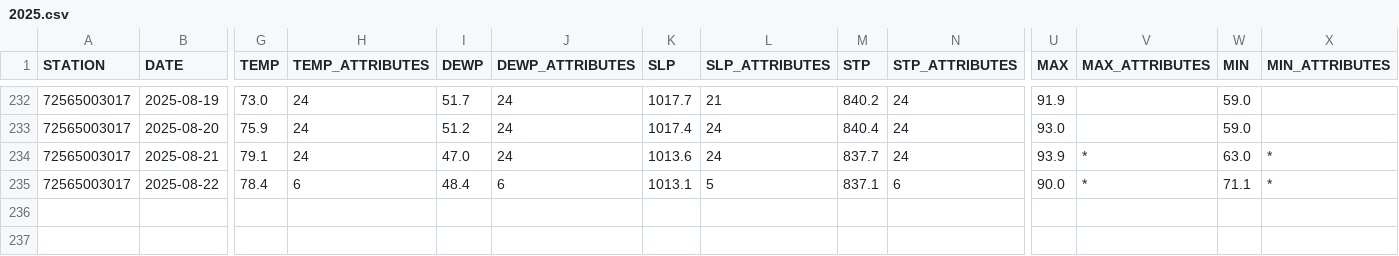
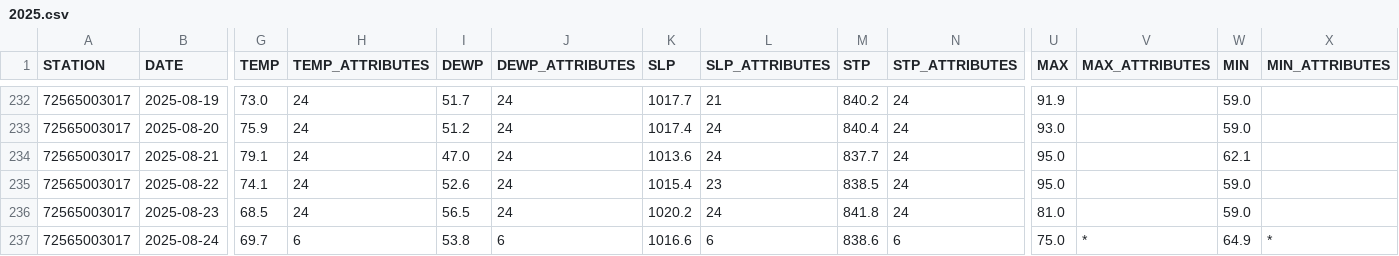
Before and after one commit to HulacSt/den-weather, a CSV file: data/daily/raw/2025.csv, drawn as a sheet; only a part is shown, gaps mark what is left out; rows hold the shown columns only; the diff covers the shown part only; the diff names each change by its address in the sheet, - before the commit and + after, or states it on an @@ line.

```diff
--- a/data/daily/raw/2025.csv
+++ b/data/daily/raw/2025.csv
-U234 (MAX): 93.9
+U234 (MAX): 95.0
-V234:V235 (MAX_ATTRIBUTES): *
+V234:V235 (MAX_ATTRIBUTES): (empty)
-W234 (MIN): 63.0
+W234 (MIN): 62.1
-X234:X235 (MIN_ATTRIBUTES): *
+X234:X235 (MIN_ATTRIBUTES): (empty)
-G235 (TEMP): 78.4
+G235 (TEMP): 74.1
-H235 (TEMP_ATTRIBUTES): 6
+H235 (TEMP_ATTRIBUTES): 24
-I235 (DEWP): 48.4
+I235 (DEWP): 52.6
-J235 (DEWP_ATTRIBUTES): 6
+J235 (DEWP_ATTRIBUTES): 24
-K235 (SLP): 1013.1
+K235 (SLP): 1015.4
-L235 (SLP_ATTRIBUTES): 5
+L235 (SLP_ATTRIBUTES): 23
-M235 (STP): 837.1
+M235 (STP): 838.5
-N235 (STP_ATTRIBUTES): 6
+N235 (STP_ATTRIBUTES): 24
-U235 (MAX): 90.0
+U235 (MAX): 95.0
-W235 (MIN): 71.1
+W235 (MIN): 59.0
+row 236: 72565003017 | 2025-08-23 | 68.5 | 24 | 56.5 | 24 | 1020.2 | 24 | 841.8 | 24 | 81.0 |  | 59.0
+row 237: 72565003017 | 2025-08-24 | 69.7 | 6 | 53.8 | 6 | 1016.6 | 6 | 838.6 | 6 | 75.0 | * | 64.9 | *
```
Also changed, not shown: 4 edited cells elsewhere in this file, 1 other file.
